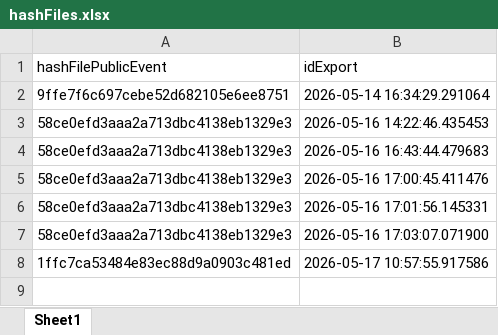
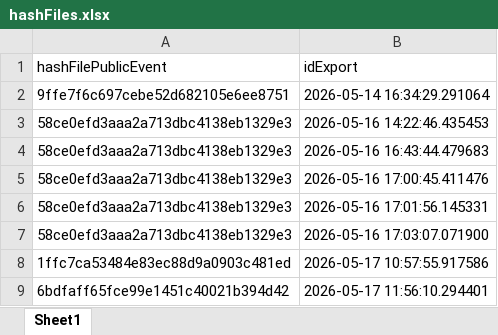
Before and after one commit to k-ardit/RAG, an Excel workbook: data/opendata/hashFiles.xlsx, sheet Sheet1, drawn as a sheet; values as stored, in another font and other column widths than the file's, no borders; the diff names each change by its address in the sheet, - before the commit and + after, or states it on an @@ line.

```diff
--- a/data/opendata/hashFiles.xlsx (sheet Sheet1)
+++ b/data/opendata/hashFiles.xlsx (sheet Sheet1)
+row 9: 6bdfaff65fce99e1451c40021b394d42 | 2026-05-17 11:56:10.294401
```
Also changed, not shown: data/chunks/chunks.xlsx, data/opendata/FichierFinal.xlsx, 12 other files.
